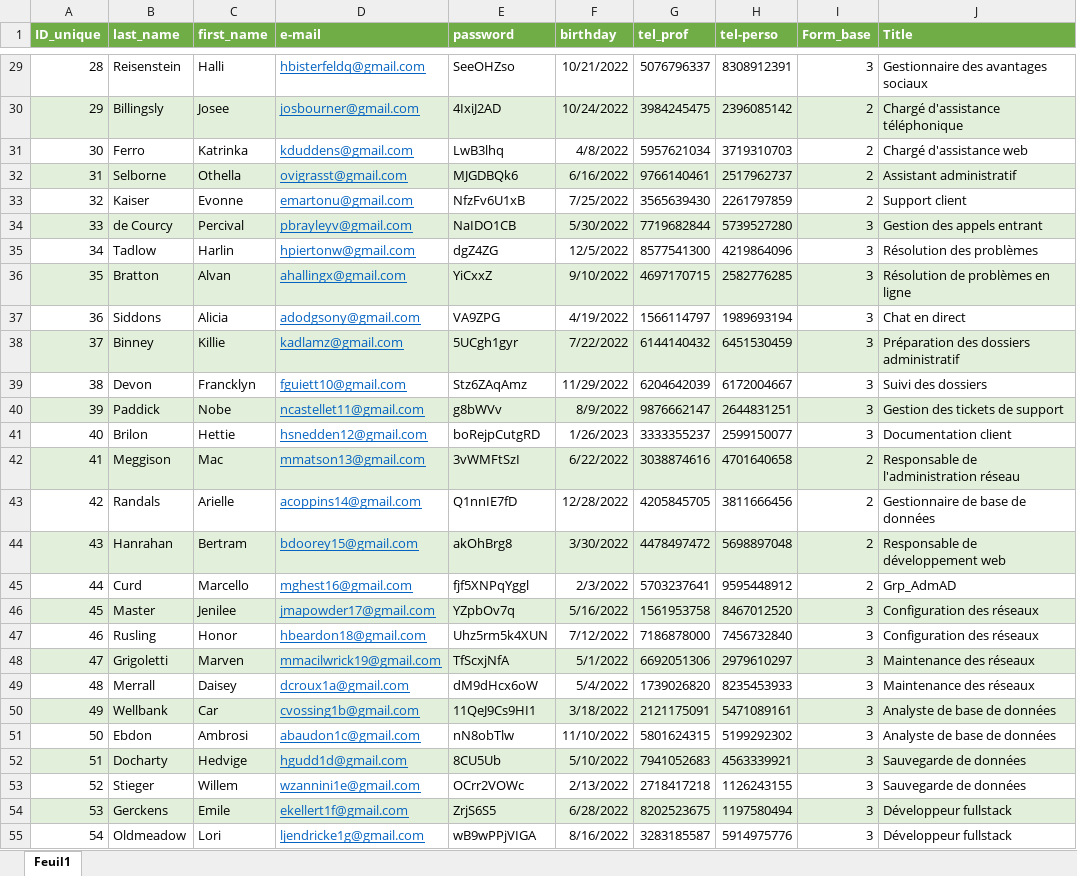
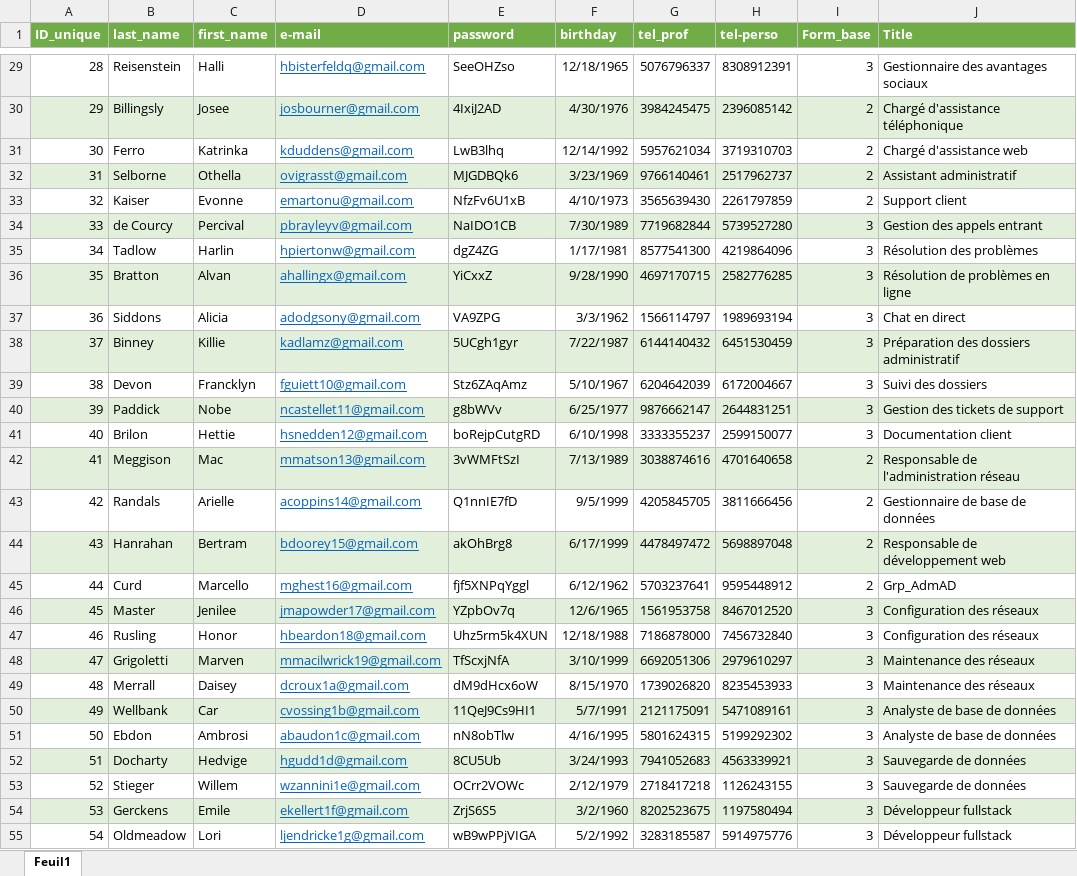
Before and after one commit to BaptisteLacroix/SAE401-Annuaire, an Excel workbook: annexe/python/users.xlsx, sheet Feuil1, drawn as a sheet; only a part is shown, gaps mark what is left out; values as stored, in another font and other column widths than the file's, no borders; table styles not drawn; the diff covers the shown part only; the diff names each change by its address in the sheet, - before the commit and + after, or states it on an @@ line.

Commit message:
#14 #12 #11 #8 Ajout de l'attribut privé uBirthday pour les utilisateurs. Affichage de l'age sur le profil. ajout de quelques filtres. TODO : Faire la recherche par age

```diff
--- a/annexe/python/users.xlsx (sheet Feuil1)
+++ b/annexe/python/users.xlsx (sheet Feuil1)
-F29 (birthday): 10/21/2022
+F29 (birthday): 12/18/1965
-F30 (birthday): 10/24/2022
+F30 (birthday): 4/30/1976
-F31 (birthday): 4/8/2022
+F31 (birthday): 12/14/1992
-F32 (birthday): 6/16/2022
+F32 (birthday): 3/23/1969
-F33 (birthday): 7/25/2022
+F33 (birthday): 4/10/1973
-F34 (birthday): 5/30/2022
+F34 (birthday): 7/30/1989
-F35 (birthday): 12/5/2022
+F35 (birthday): 1/17/1981
-F36 (birthday): 9/10/2022
+F36 (birthday): 9/28/1990
-F37 (birthday): 4/19/2022
+F37 (birthday): 3/3/1962
-F38 (birthday): 7/22/2022
+F38 (birthday): 7/22/1987
-F39 (birthday): 11/29/2022
+F39 (birthday): 5/10/1967
-F40 (birthday): 8/9/2022
+F40 (birthday): 6/25/1977
-F41 (birthday): 1/26/2023
+F41 (birthday): 6/10/1998
-F42 (birthday): 6/22/2022
+F42 (birthday): 7/13/1989
-F43 (birthday): 12/28/2022
+F43 (birthday): 9/5/1999
-F44 (birthday): 3/30/2022
+F44 (birthday): 6/17/1999
-F45 (birthday): 2/3/2022
+F45 (birthday): 6/12/1962
-F46 (birthday): 5/16/2022
+F46 (birthday): 12/6/1965
-F47 (birthday): 7/12/2022
+F47 (birthday): 12/18/1988
-F48 (birthday): 5/1/2022
+F48 (birthday): 3/10/1999
-F49 (birthday): 5/4/2022
+F49 (birthday): 8/15/1970
-F50 (birthday): 3/18/2022
+F50 (birthday): 5/7/1991
-F51 (birthday): 11/10/2022
+F51 (birthday): 4/16/1995
-F52 (birthday): 5/10/2022
+F52 (birthday): 3/24/1993
-F53 (birthday): 2/13/2022
+F53 (birthday): 2/12/1979
-F54 (birthday): 6/28/2022
+F54 (birthday): 3/2/1960
-F55 (birthday): 8/16/2022
+F55 (birthday): 5/2/1992
```
Also changed, not shown: 54 edited cells elsewhere in this sheet, 6 other files.
